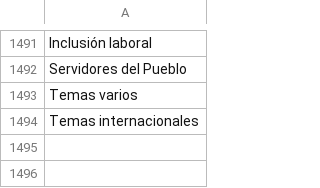
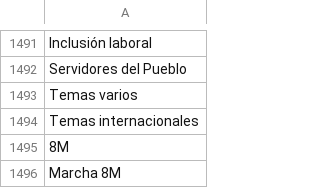
Before and after one commit to thelonious9/captura-portadas, a CSV file: Tema.csv, drawn as a sheet; only a part is shown, gaps mark what is left out.

Commit message:
8M

```diff
--- a/Tema.csv
+++ b/Tema.csv
@@ -1494 +1494,3 @@ Temas varios
 Temas internacionales
+8M
+Marcha 8M
```
